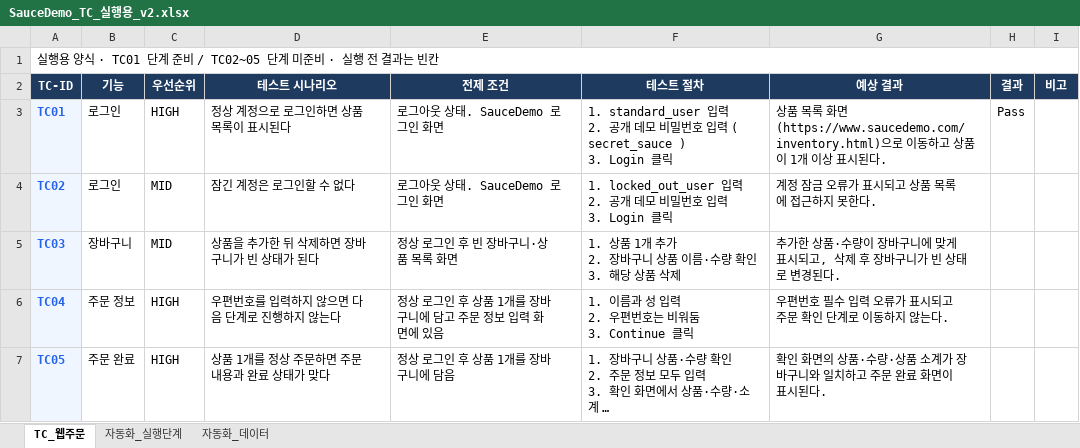
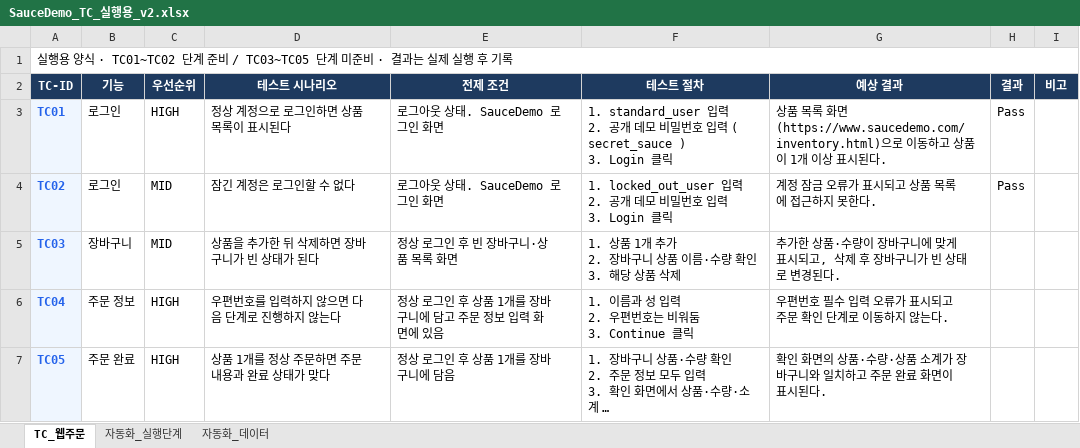
Before and after one commit to jkjun1234/saucedemo-qa-automation, an Excel workbook: SauceDemo_TC_실행용_v2.xlsx, sheet TC_웹주문, drawn as a sheet; long unchanged cells end in …; values as stored, in another font and other column widths than the file's, no borders; conditional formats not drawn; the diff names each change by its address in the sheet, - before the commit and + after, or states it on an @@ line.

```diff
--- a/SauceDemo_TC_실행용_v2.xlsx (sheet TC_웹주문)
+++ b/SauceDemo_TC_실행용_v2.xlsx (sheet TC_웹주문)
-A1 (TC-ID): …양식 · TC01 단계 준비 / TC02~05 단계 미준비 · 실행 전 결과는 빈칸
+A1 (TC-ID): …양식 · TC01~TC02 단계 준비 / TC03~TC05 단계 미준비 · 결과는 실제 실행 후 기록
-H4 (결과): (empty)
+H4 (결과): Pass
```
Also changed, not shown: sheet 자동화_실행단계, 15 other files.
